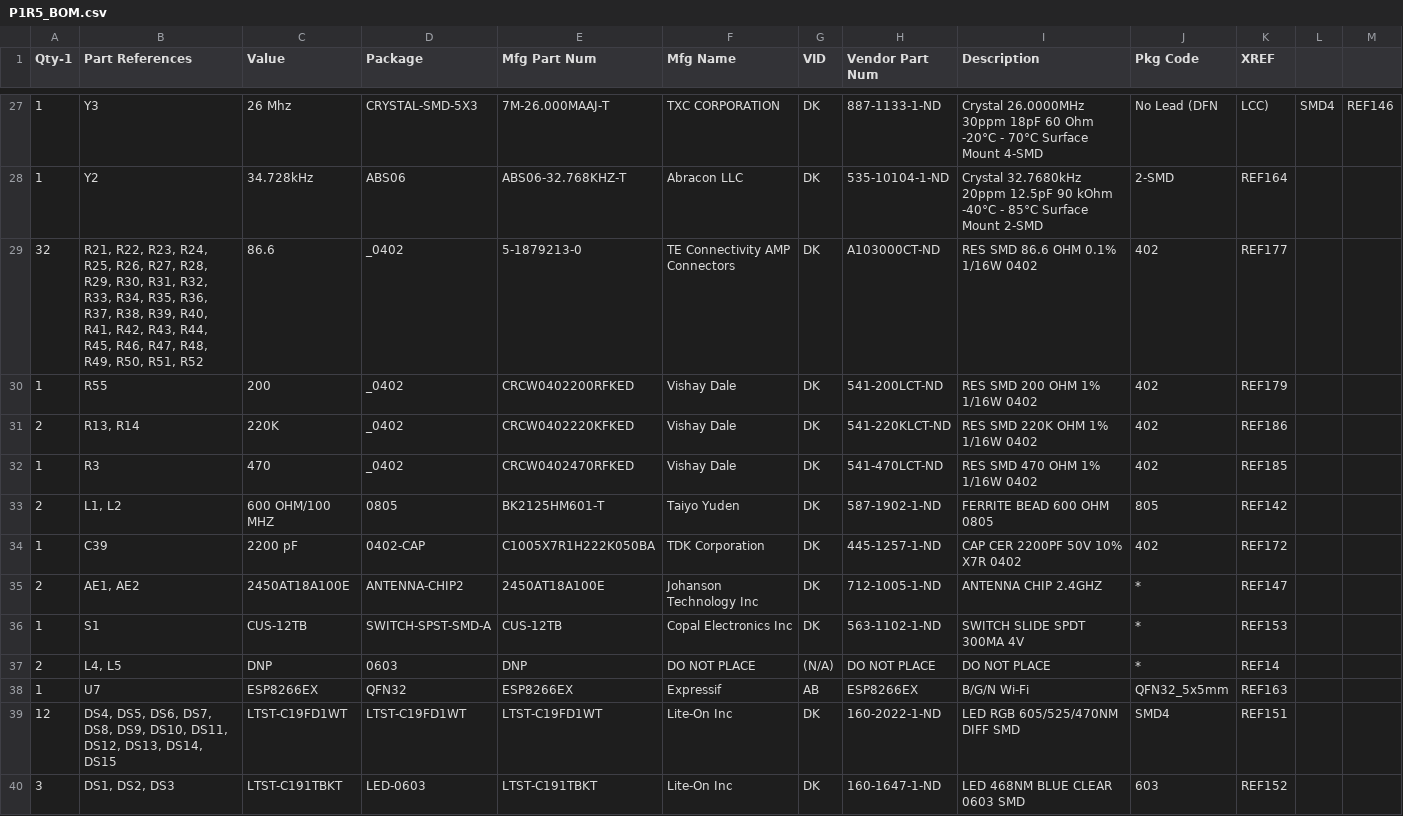
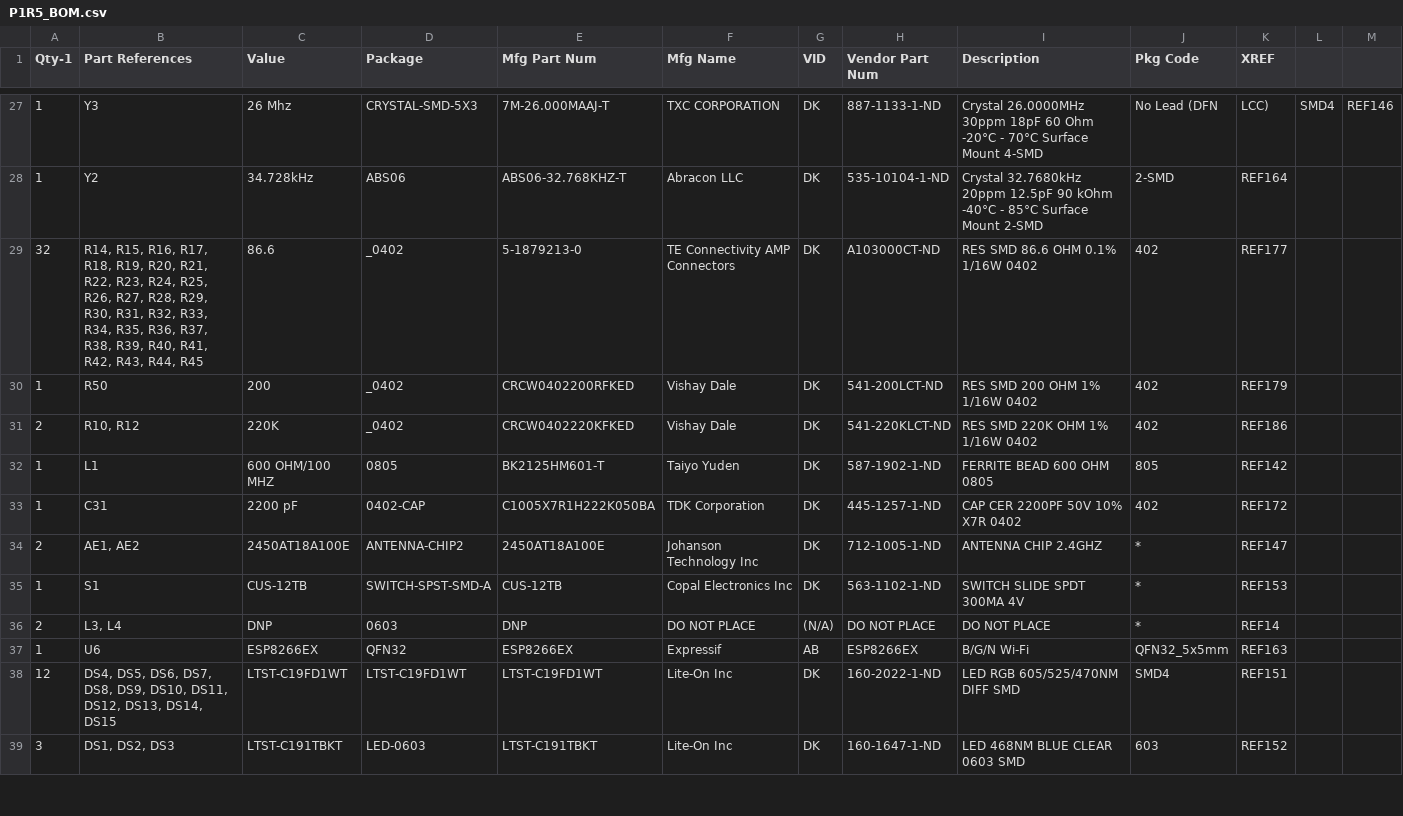
Before and after one commit to ah-cog/Clay, a CSV file: Circuit/P1R5/P1R5_BOM.csv, drawn as a sheet; only a part is shown, gaps mark what is left out; the diff covers the shown part only.

```diff
--- a/Circuit/P1R5/P1R5_BOM.csv
+++ b/Circuit/P1R5/P1R5_BOM.csv
@@ -28,12 +28,11 @@ Qty-1,Part References,Value,Package,Mfg Part Num,Mfg Name,VID,Vendor Part Num,De
 1,"Y2",34.728kHz,ABS06,ABS06-32.768KHZ-T,Abracon LLC,DK,535-10104-1-ND,Crystal 32.7680kHz 20ppm 12.5pF 90 kOhm -40°C - 85°C Surface Mount 2-SMD,2-SMD,REF164
-32,"R21, R22, R23, R24, R25, R26, R27, R28, R29, R30, R31, R32, R33, R34, R35, R36, R37, R38, R39, R40, R41, R42, R43, R44, R45, R46, R47, R48, R49, R50, R51, R52",86.6,_0402,5-1879213-0,TE Connectivity AMP Connectors,DK,A103000CT-ND        ,RES SMD 86.6 OHM 0.1% 1/16W 0402,402,REF177
-1,"R55",200,_0402,CRCW0402200RFKED,Vishay Dale,DK,541-200LCT-ND,RES SMD 200 OHM 1% 1/16W 0402,402,REF179
-2,"R13, R14",220K,_0402,CRCW0402220KFKED,Vishay Dale,DK,541-220KLCT-ND,RES SMD 220K OHM 1% 1/16W 0402,402,REF186
-1,"R3",470,_0402,CRCW0402470RFKED,Vishay Dale,DK,541-470LCT-ND,RES SMD 470 OHM 1% 1/16W 0402,402,REF185
-2,"L1, L2",600 OHM/100 MHZ,0805,BK2125HM601-T,Taiyo Yuden,DK,587-1902-1-ND,FERRITE BEAD 600 OHM 0805,805,REF142
-1,"C39",2200 pF,0402-CAP,C1005X7R1H222K050BA,TDK Corporation,DK,445-1257-1-ND,CAP CER 2200PF 50V 10% X7R 0402,402,REF172
+32,"R14, R15, R16, R17, R18, R19, R20, R21, R22, R23, R24, R25, R26, R27, R28, R29, R30, R31, R32, R33, R34, R35, R36, R37, R38, R39, R40, R41, R42, R43, R44, R45",86.6,_0402,5-1879213-0,TE Connectivity AMP Connectors,DK,A103000CT-ND        ,RES SMD 86.6 OHM 0.1% 1/16W 0402,402,REF177
+1,"R50",200,_0402,CRCW0402200RFKED,Vishay Dale,DK,541-200LCT-ND,RES SMD 200 OHM 1% 1/16W 0402,402,REF179
+2,"R10, R12",220K,_0402,CRCW0402220KFKED,Vishay Dale,DK,541-220KLCT-ND,RES SMD 220K OHM 1% 1/16W 0402,402,REF186
+1,"L1",600 OHM/100 MHZ,0805,BK2125HM601-T,Taiyo Yuden,DK,587-1902-1-ND,FERRITE BEAD 600 OHM 0805,805,REF142
+1,"C31",2200 pF,0402-CAP,C1005X7R1H222K050BA,TDK Corporation,DK,445-1257-1-ND,CAP CER 2200PF 50V 10% X7R 0402,402,REF172
 2,"AE1, AE2",2450AT18A100E,ANTENNA-CHIP2,2450AT18A100E,Johanson Technology Inc,DK,712-1005-1-ND,ANTENNA CHIP 2.4GHZ,*,REF147
 1,"S1",CUS-12TB,SWITCH-SPST-SMD-A,CUS-12TB,Copal Electronics Inc,DK,563-1102-1-ND,SWITCH SLIDE SPDT 300MA 4V,*,REF153
-2,"L4, L5",DNP,0603,DNP,DO NOT PLACE,(N/A),DO NOT PLACE,DO NOT PLACE,*,REF14
-1,"U7",ESP8266EX,QFN32,ESP8266EX,Expressif,AB,ESP8266EX,B/G/N Wi-Fi,QFN32_5x5mm,REF163
+2,"L3, L4",DNP,0603,DNP,DO NOT PLACE,(N/A),DO NOT PLACE,DO NOT PLACE,*,REF14
+1,"U6",ESP8266EX,QFN32,ESP8266EX,Expressif,AB,ESP8266EX,B/G/N Wi-Fi,QFN32_5x5mm,REF163
 12,"DS4, DS5, DS6, DS7, DS8, DS9, DS10, DS11, DS12, DS13, DS14, DS15",LTST-C19FD1WT,LTST-C19FD1WT,LTST-C19FD1WT,Lite-On Inc,DK,160-2022-1-ND,LED RGB 605/525/470NM DIFF SMD,SMD4,REF151
```
Also changed, not shown: 1 added row and 28 edited cells elsewhere in this file, 53 other files.
